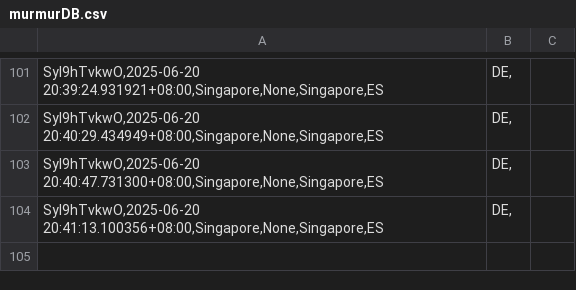
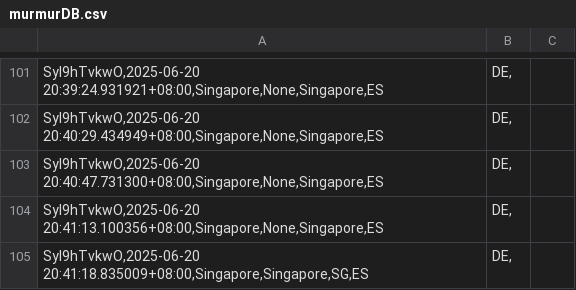
Before and after one commit to devz999/Murmur-v1.0, a CSV file: murmurDB.csv, drawn as a sheet; only a part is shown, gaps mark what is left out.

Commit message:
Update file via API

```diff
--- a/murmurDB.csv
+++ b/murmurDB.csv
@@ -104 +104,2 @@ SyI9hTvkwO,2025-06-20 20:40:47.731300+08:00,Singapore,None,Singapore,ES|DE,
 SyI9hTvkwO,2025-06-20 20:41:13.100356+08:00,Singapore,None,Singapore,ES|DE,
+SyI9hTvkwO,2025-06-20 20:41:18.835009+08:00,Singapore,Singapore,SG,ES|DE,
```
